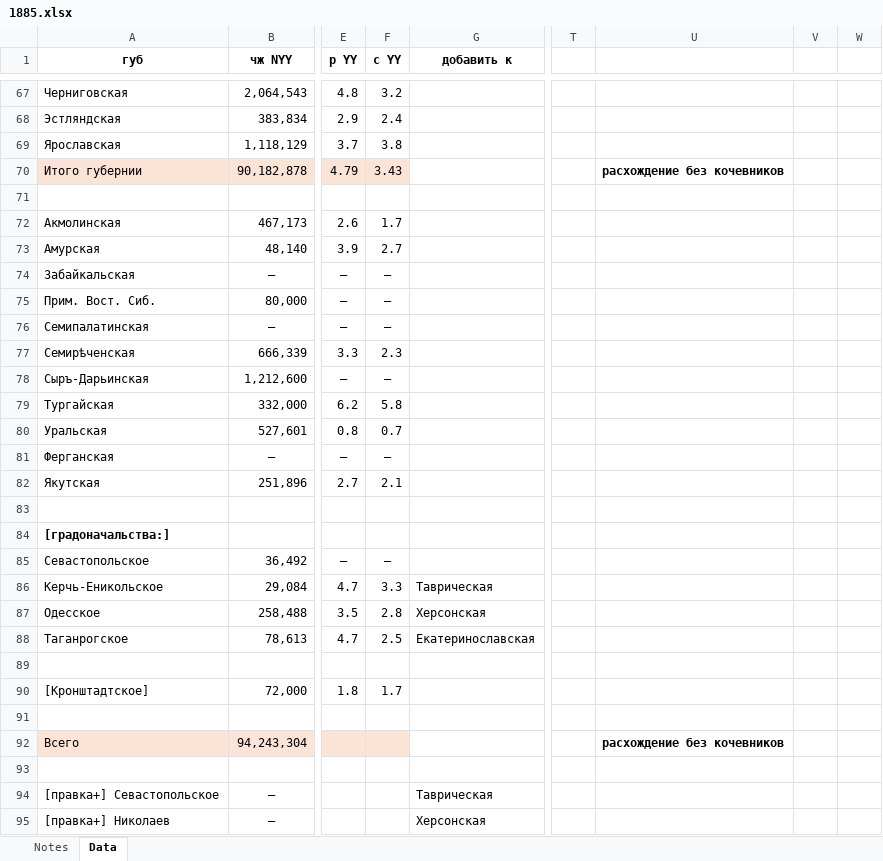
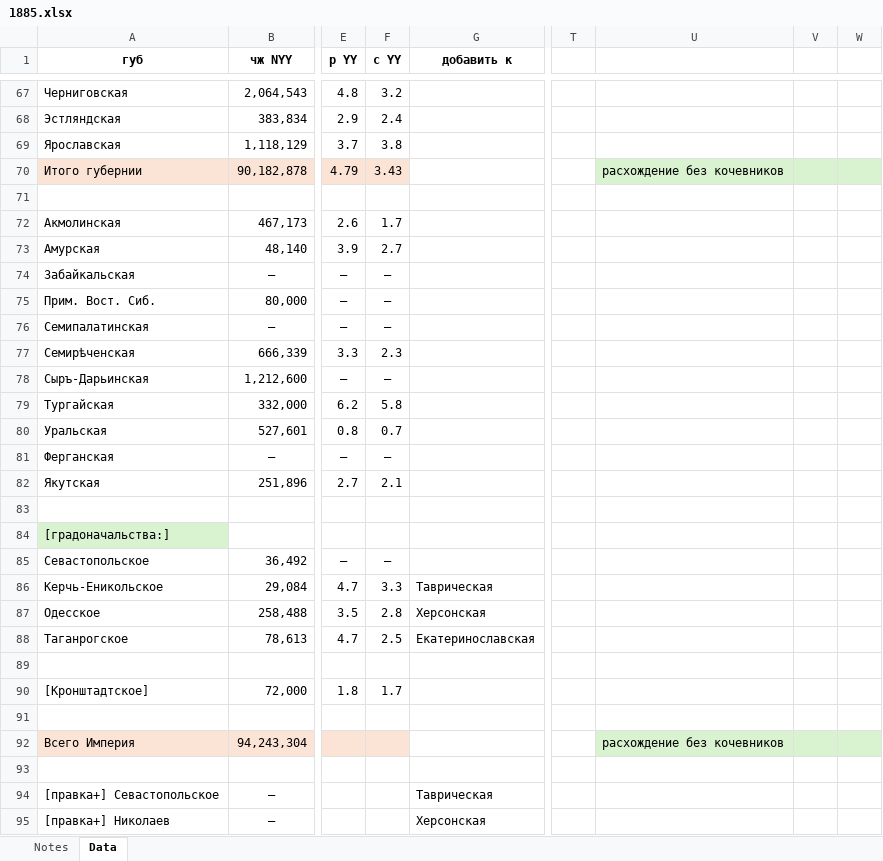
Before and after one commit to oboguev/RTSS, an Excel workbook: rtss-pre1917/src/main/resources/ugvi/year-volumes/1885.xlsx, sheet Data, drawn as a sheet; only a part is shown, gaps mark what is left out; values as stored, in another font and other column widths than the file's, no borders; the diff names each change by its address in the sheet, - before the commit and + after, or states it on an @@ line.

```diff
--- a/rtss-pre1917/src/main/resources/ugvi/year-volumes/1885.xlsx (sheet Data)
+++ b/rtss-pre1917/src/main/resources/ugvi/year-volumes/1885.xlsx (sheet Data)
-F1: c YY
+F1: с YY
-U70:W70 fill: none
+U70:W70 fill: #D9F2D0
-U70 bold: on
+U70 bold: off
@@ A84 fill: none → #D9F2D0, bold: on → off @@
-A92 (губ): Всего
+A92 (губ): Всего Империя
-U92:W92 fill: none
+U92:W92 fill: #D9F2D0
-U92 bold: on
+U92 bold: off
```
Also changed, not shown: rtss-pre1917/src/main/resources/ugvi/year-volumes/1884.xlsx, rtss-pre1917/src/main/resources/ugvi/year-volumes/1886.xlsx, 5 other files.
